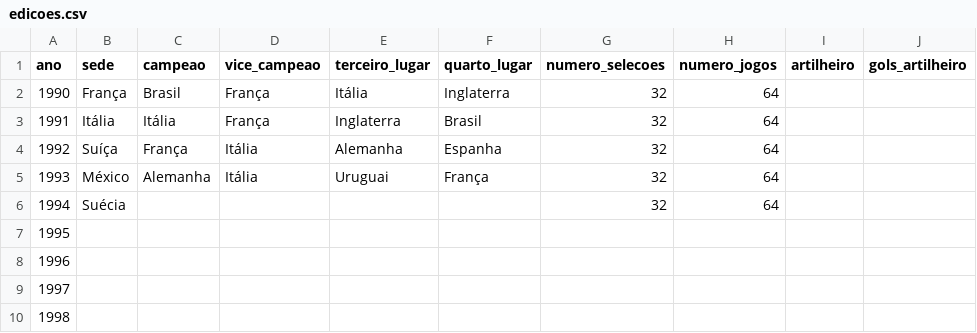
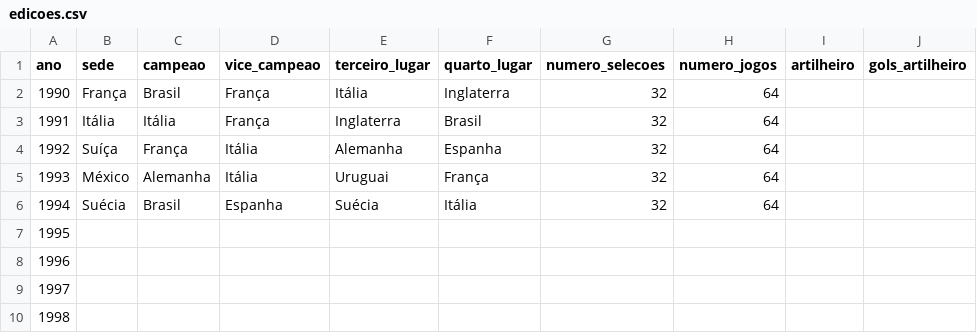
Before and after one commit to murilosoriano5-lgtm/copas-mundo-historico, a CSV file: data/edicoes.csv, drawn as a sheet; only a part is shown; the diff names each change by its address in the sheet, - before the commit and + after, or states it on an @@ line.

```diff
--- a/data/edicoes.csv
+++ b/data/edicoes.csv
-C6 (campeao): (empty)
+C6 (campeao): Brasil
-D6 (vice_campeao): (empty)
+D6 (vice_campeao): Espanha
-E6 (terceiro_lugar): (empty)
+E6 (terceiro_lugar): Suécia
-F6 (quarto_lugar): (empty)
+F6 (quarto_lugar): Itália
```
Also changed, not shown: data/jogos.csv, data/ranking_historico.csv, 1 other file.
